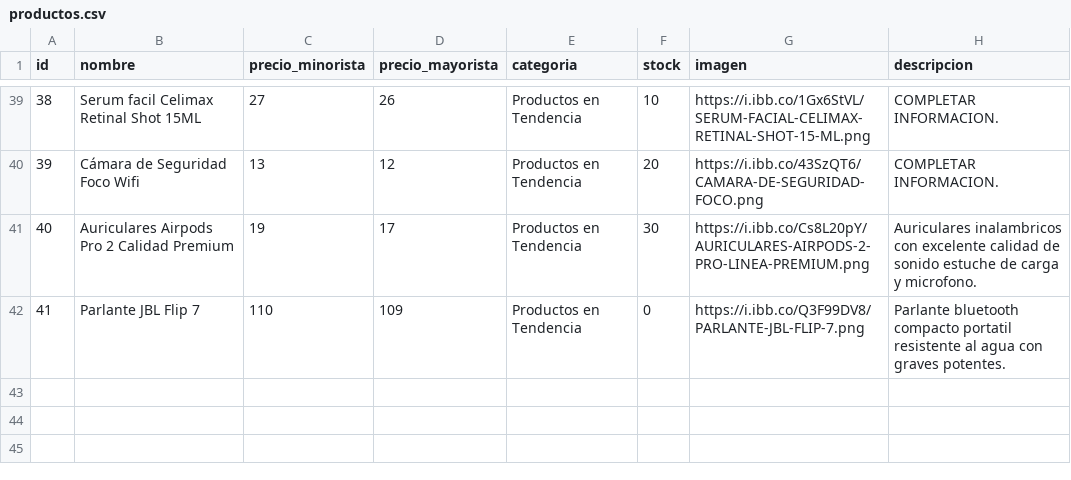
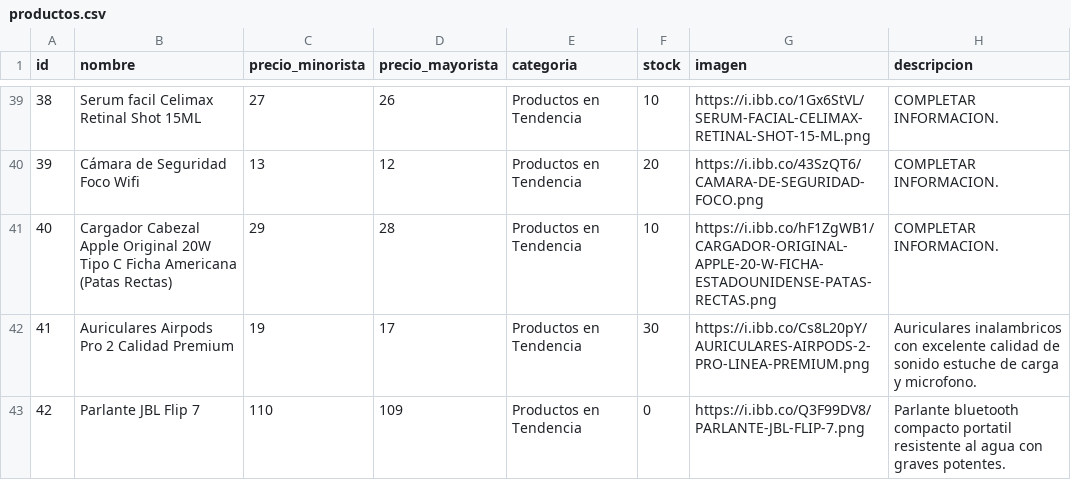
Before and after one commit to tevo-mdp/prueba_caipser, a CSV file: productos.csv, drawn as a sheet; only a part is shown, gaps mark what is left out; addresses are those after the commit; the diff names each change by its address in the sheet, - before the commit and + after, or states it on an @@ line.

Commit message:
Update productos.csv with new product entries

```diff
--- a/productos.csv
+++ b/productos.csv
+row 41: 40 | Cargador Cabezal Apple Original 20W Tipo C Ficha Americana (Patas Rectas) | 29 | 28 | Productos en Tendencia | 10 | https://i.ibb.co/hF1ZgWB1/CARGADOR-ORIGINAL-APPLE-20-W-FICHA-ESTADOUNIDENSE-PATAS-RECTAS.png | COMPLETAR INFORMACION.
@@ column A (id) renumbered from row 42 down @@
```
